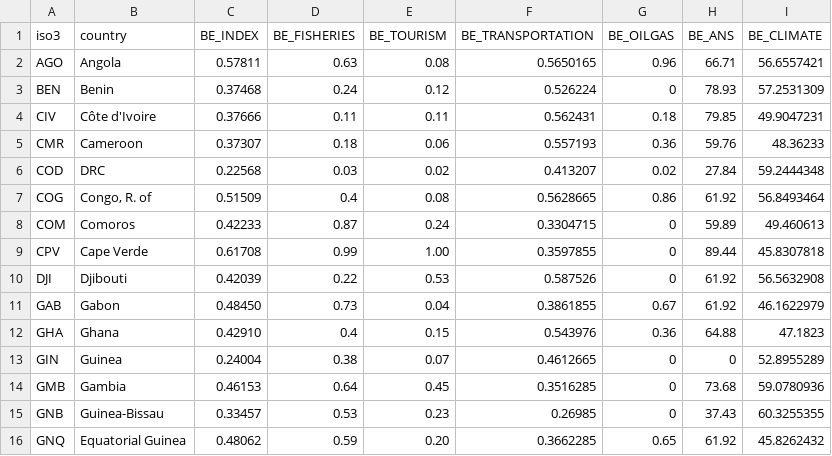
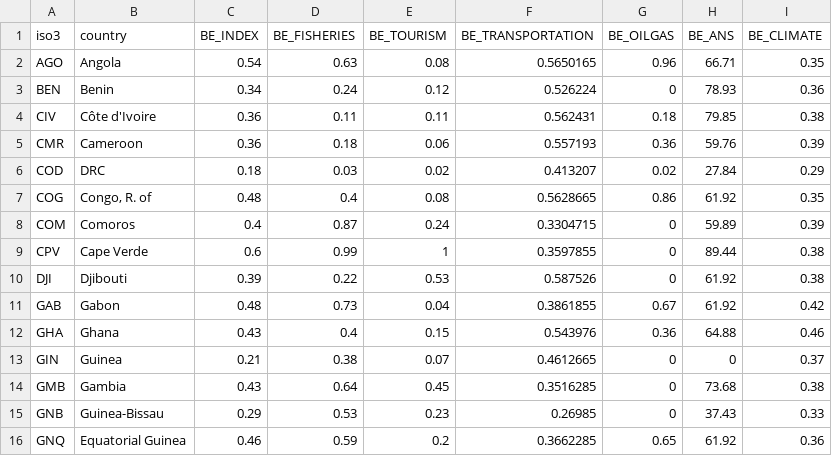
Before and after one commit to robisoniv/stable-seas, a CSV file: data/blue-economy/blueEconomy.csv, drawn as a sheet; only a part is shown; the diff covers the shown part only.

Commit message:
Updates to blue economy - fixing numbers to reflect master data sheet

```diff
--- a/data/blue-economy/blueEconomy.csv
+++ b/data/blue-economy/blueEconomy.csv
@@ -2,15 +2,15 @@ iso3,country,BE_INDEX,BE_FISHERIES,BE_TOURISM,BE_TRANSPORTATION,BE_OILGAS,BE_ANS
-AGO,Angola,0.57811,0.63,0.08,0.5650165,0.96,66.71,56.6557421
-BEN,Benin,0.37468,0.24,0.12,0.526224,0,78.93,57.2531309
-CIV,Côte d'Ivoire,0.37666,0.11,0.11,0.562431,0.18,79.85,49.9047231
-CMR,Cameroon,0.37307,0.18,0.06,0.557193,0.36,59.76,48.36233
-COD,DRC,0.22568,0.03,0.02,0.413207,0.02,27.84,59.2444348
-COG,"Congo, R. of",0.51509,0.4,0.08,0.5628665,0.86,61.92,56.8493464
-COM,Comoros,0.42233,0.87,0.24,0.3304715,0,59.89,49.460613
-CPV,Cape Verde,0.61708,0.99,1.00,0.3597855,0,89.44,45.8307818
-DJI,Djibouti,0.42039,0.22,0.53,0.587526,0,61.92,56.5632908
-GAB,Gabon,0.48450,0.73,0.04,0.3861855,0.67,61.92,46.1622979
-GHA,Ghana,0.42910,0.4,0.15,0.543976,0.36,64.88,47.1823
-GIN,Guinea,0.24004,0.38,0.07,0.4612665,0,0,52.8955289
-GMB,Gambia,0.46153,0.64,0.45,0.3516285,0,73.68,59.0780936
-GNB,Guinea-Bissau,0.33457,0.53,0.23,0.26985,0,37.43,60.3255355
-GNQ,Equatorial Guinea,0.48062,0.59,0.20,0.3662285,0.65,61.92,45.8262432
+AGO,Angola,0.54,0.63,0.08,0.5650165,0.96,66.71,0.35,,,,
+BEN,Benin,0.34,0.24,0.12,0.526224,0,78.93,0.36,,,,
+CIV,Côte d'Ivoire,0.36,0.11,0.11,0.562431,0.18,79.85,0.38,,,,
+CMR,Cameroon,0.36,0.18,0.06,0.557193,0.36,59.76,0.39,,,,
+COD,DRC,0.18,0.03,0.02,0.413207,0.02,27.84,0.29,,,,
+COG,"Congo, R. of",0.48,0.4,0.08,0.5628665,0.86,61.92,0.35,,,,
+COM,Comoros,0.4,0.87,0.24,0.3304715,0,59.89,0.39,,,,
+CPV,Cape Verde,0.6,0.99,1,0.3597855,0,89.44,0.38,,,,
+DJI,Djibouti,0.39,0.22,0.53,0.587526,0,61.92,0.38,,,,
+GAB,Gabon,0.48,0.73,0.04,0.3861855,0.67,61.92,0.42,,,,
+GHA,Ghana,0.43,0.4,0.15,0.543976,0.36,64.88,0.46,,,,
+GIN,Guinea,0.21,0.38,0.07,0.4612665,0,0,0.37,,,,
+GMB,Gambia,0.43,0.64,0.45,0.3516285,0,73.68,0.38,,,,
+GNB,Guinea-Bissau,0.29,0.53,0.23,0.26985,0,37.43,0.33,,,,
+GNQ,Equatorial Guinea,0.46,0.59,0.2,0.3662285,0.65,61.92,0.36,,,,
```
Also changed, not shown: 32 edited cells elsewhere in this file, 2 other files.
